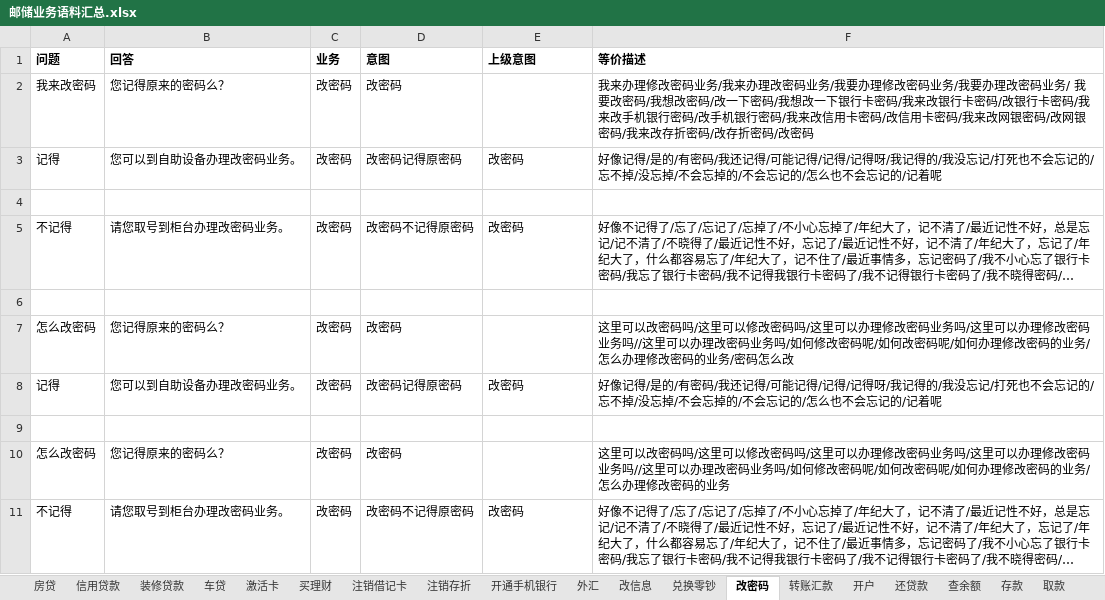
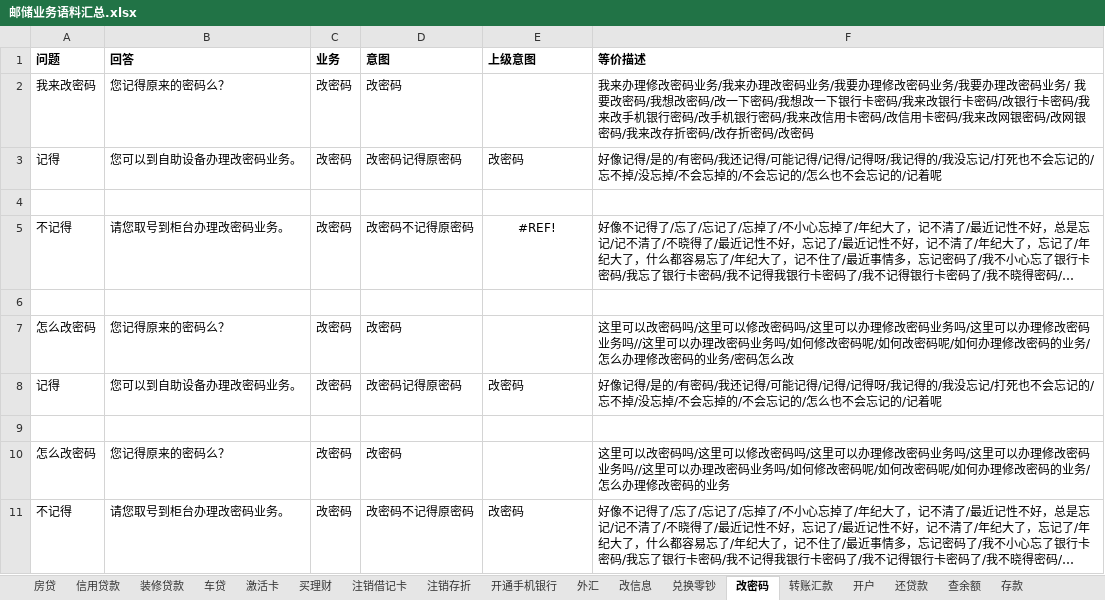
Before and after one commit to zhengxin2016/nlp_code, an Excel workbook: update_data/data/bank_psbc/dialogue/邮储业务语料汇总.xlsx, sheet 改密码, drawn as a sheet; only a part is shown; long unchanged cells end in …; values as stored, in another font and other column widths than the file's, no borders; the diff names each change by its address in the sheet, - before the commit and + after, or states it on an @@ line.

```diff
--- a/update_data/data/bank_psbc/dialogue/邮储业务语料汇总.xlsx (sheet 改密码)
+++ b/update_data/data/bank_psbc/dialogue/邮储业务语料汇总.xlsx (sheet 改密码)
-sheet tab: 取款
-E5 (上级意图): 改密码
+E5 (上级意图): #REF!
-E5 alignment: left
+E5 alignment: center
```
Also changed, not shown: other sheet tabs, update_data/data/bank_psbc/qa/业务问答.xlsx.
